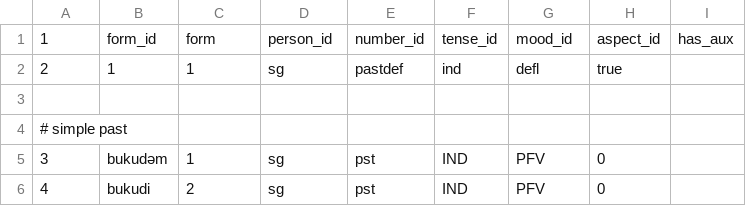
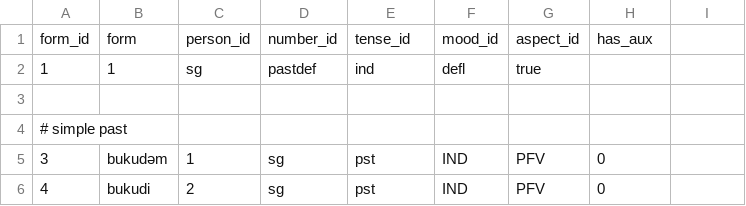
Before and after one commit to aeirya/gillex, a CSV file: data/raw/verb_form.csv, drawn as a sheet; only a part is shown.

Commit message:
add tables left behind from the last meeting

```diff
--- a/data/raw/verb_form.csv
+++ b/data/raw/verb_form.csv
@@ -1,3 +1,3 @@
-1, form_id, form, person_id,number_id,tense_id,mood_id,aspect_id,has_aux
-2, 1,1,sg,pastdef,ind,defl,true
+form_id, form, person_id,number_id,tense_id,mood_id,aspect_id,has_aux
+1,1,sg,pastdef,ind,defl,true
 
```
Also changed, not shown: 3 other files.
